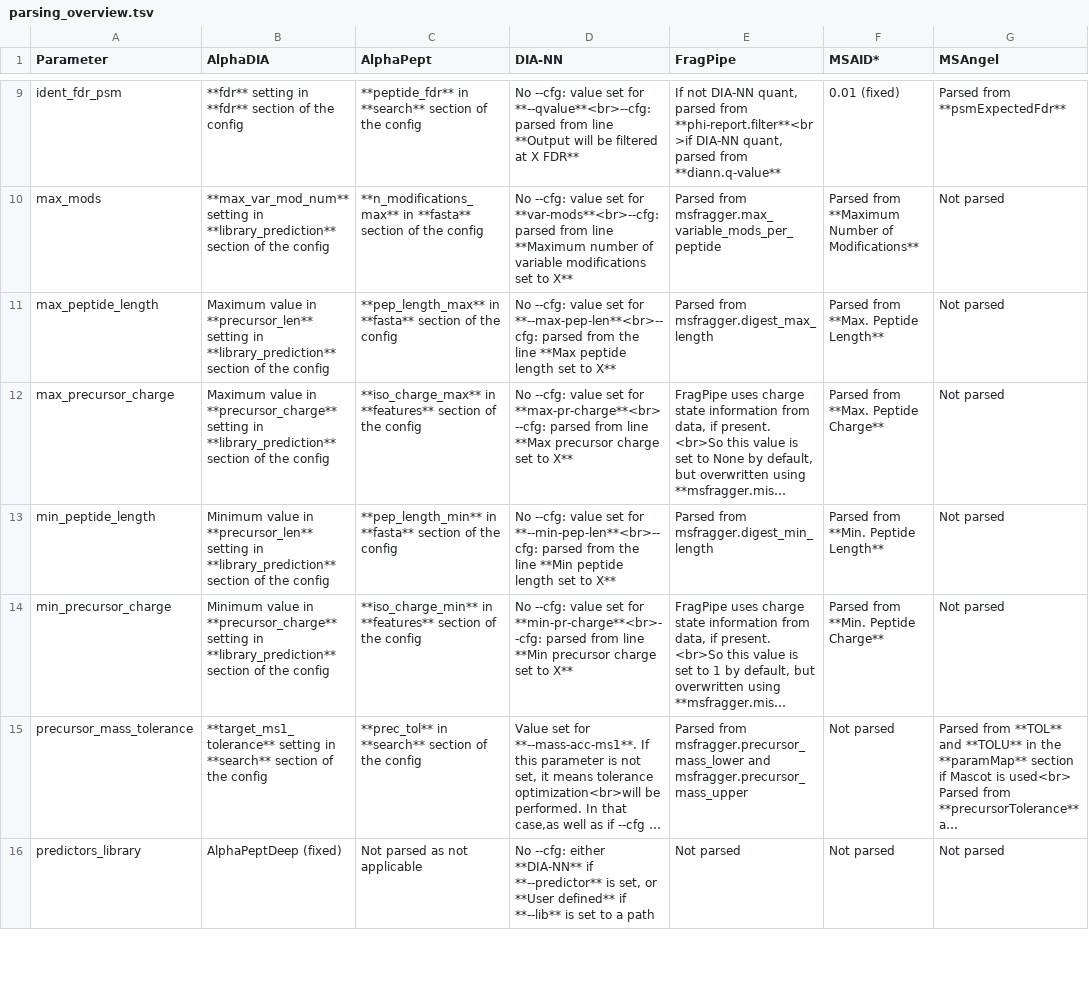
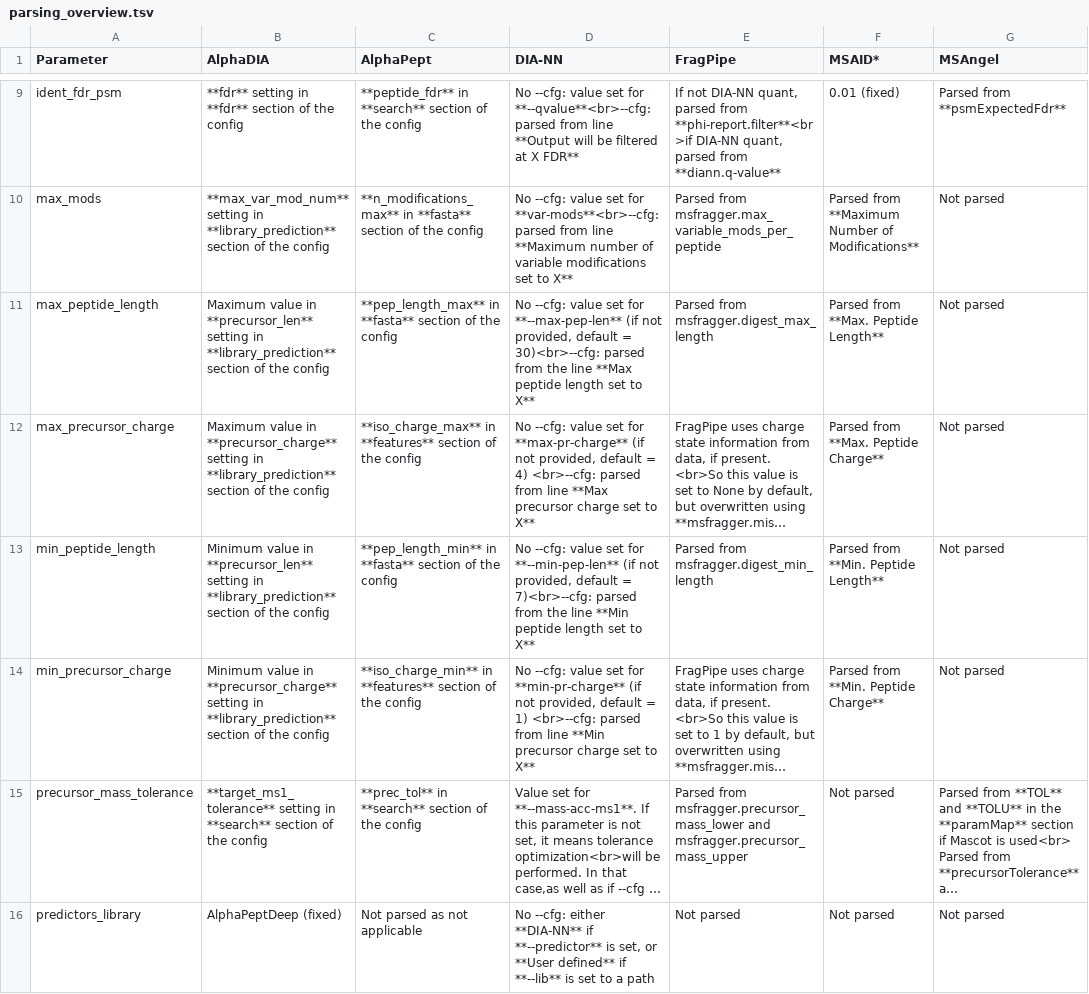
Before and after one commit to Proteobench/ProteoBench, a TSV file: docs/parsing_overview.tsv, drawn as a sheet; only a part is shown, gaps mark what is left out; long unchanged cells end in …; the diff names each change by its address in the sheet, - before the commit and + after, or states it on an @@ line.

Commit message:
update parsing_overview.tsv

```diff
--- a/docs/parsing_overview.tsv
+++ b/docs/parsing_overview.tsv
-D11 (DIA-NN): …set for **--max-pep-len**<br>--cfg: parsed from…
+D11 (DIA-NN): …set for **--max-pep-len** (if not provided, default = 30)<br>--cfg: parsed from…
-D12 (DIA-NN): …set for **max-pr-charge**<br>--cfg: parsed from…
+D12 (DIA-NN): …set for **max-pr-charge** (if not provided, default = 4) <br>--cfg: parsed from…
-D13 (DIA-NN): …set for **--min-pep-len**<br>--cfg: parsed from…
+D13 (DIA-NN): …set for **--min-pep-len** (if not provided, default = 7)<br>--cfg: parsed from…
-D14 (DIA-NN): …set for **min-pr-charge**<br>--cfg: parsed from…
+D14 (DIA-NN): …set for **min-pr-charge** (if not provided, default = 1) <br>--cfg: parsed from…
```
